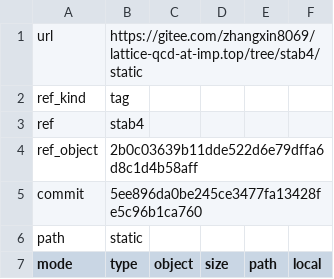
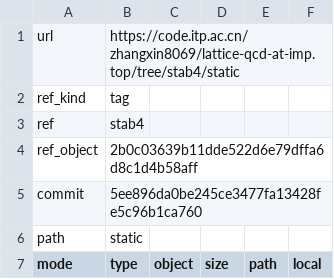
Before and after one commit to ZhangXin8069/configure, a TSV file: skills/form/references/source-snapshots/lattice-qcd-at-imp.top-stab4/MANIFEST.tsv, drawn as a sheet; only a part is shown.

```diff
--- a/skills/form/references/source-snapshots/lattice-qcd-at-imp.top-stab4/MANIFEST.tsv
+++ b/skills/form/references/source-snapshots/lattice-qcd-at-imp.top-stab4/MANIFEST.tsv
@@ -1,2 +1,2 @@
-url	https://gitee.com/zhangxin8069/lattice-qcd-at-imp.top/tree/stab4/static
+url	https://code.itp.ac.cn/zhangxin8069/lattice-qcd-at-imp.top/tree/stab4/static
 ref_kind	tag
```
Also changed, not shown: skills/form/references/source-snapshots/configure-main/MANIFEST.tsv, skills/form/references/source-snapshots/pyqcd-dev15/MANIFEST.tsv, 46 other files.
